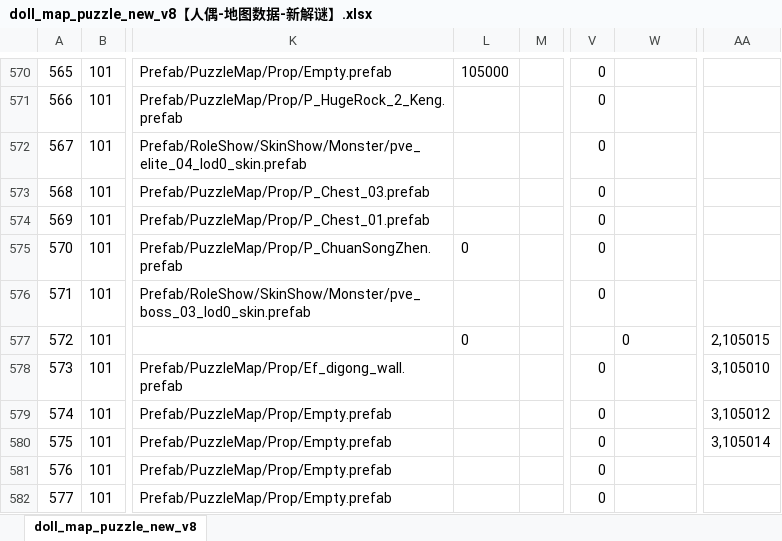
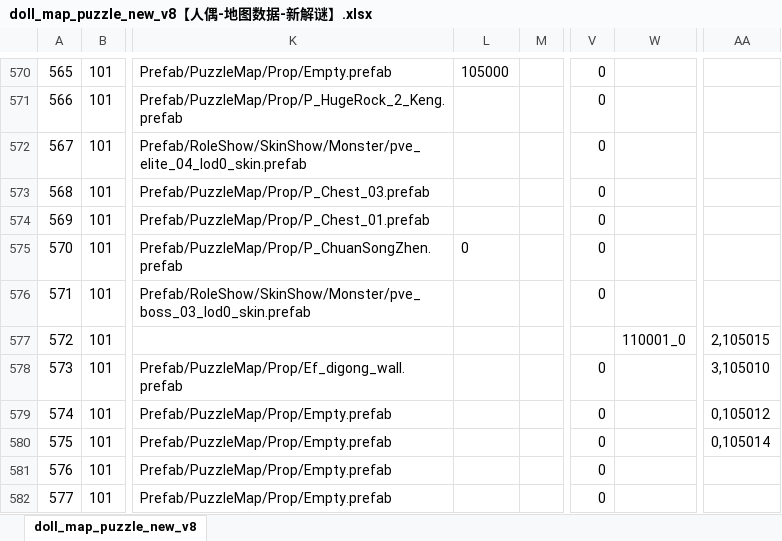
Before and after one commit to chensusu123/myfirsthub, an Excel workbook: servers/maze_main_server/conf.d/data/doll_map_puzzle_new_v8【人偶-地图数据-新解谜】.xlsx, sheet doll_map_puzzle_new_v8, drawn as a sheet; only a part is shown, gaps mark what is left out; values as stored, in another font and other column widths than the file's, no borders; the diff names each change by its address in the sheet, - before the commit and + after, or states it on an @@ line.

```diff
--- a/servers/maze_main_server/conf.d/data/doll_map_puzzle_new_v8【人偶-地图数据-新解谜】.xlsx (sheet doll_map_puzzle_new_v8)
+++ b/servers/maze_main_server/conf.d/data/doll_map_puzzle_new_v8【人偶-地图数据-新解谜】.xlsx (sheet doll_map_puzzle_new_v8)
-L577: 0
+L577: (empty)
-W577: 0
+W577: 110001_0
-AA579: 3,105012
+AA579: 0,105012
-AA580: 3,105014
+AA580: 0,105014
```
Also changed, not shown: servers/maze_main_server/conf.d/data/git_version_v8【配表版本号】.xlsx, 1 other file.
